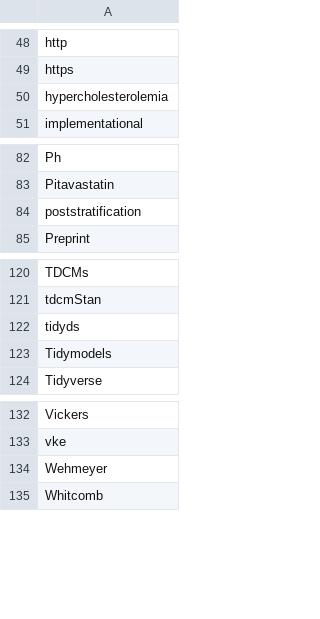
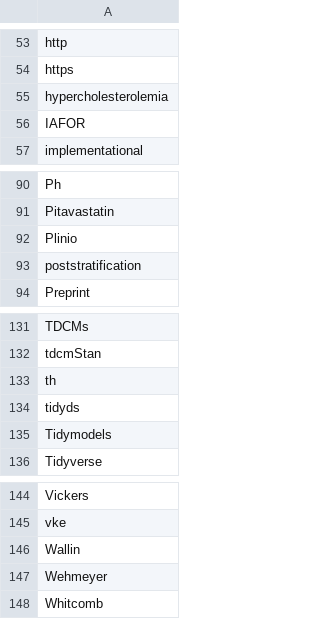
Before and after one commit to wjakethompson/cv, a CSV file: spelling-allowed.csv, drawn as a sheet; only a part is shown, gaps mark what is left out; the diff covers the shown part only; the diff names each change by its address in the sheet, - before the commit and + after, or states it on an @@ line.

```diff
--- a/spelling-allowed.csv
+++ b/spelling-allowed.csv
+row 56: IAFOR
+row 92: Plinio
+row 133: th
+row 146: Wallin
```
Also changed, not shown: 9 added rows elsewhere in this file, 1 other file.
